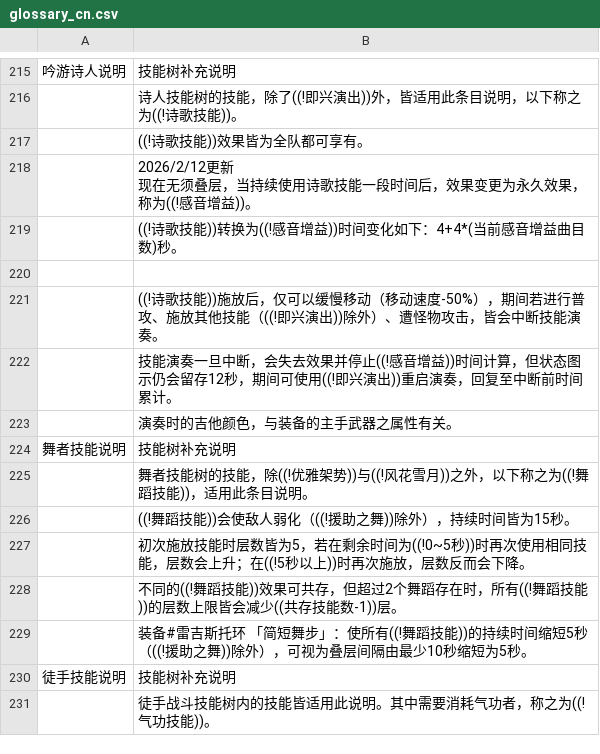
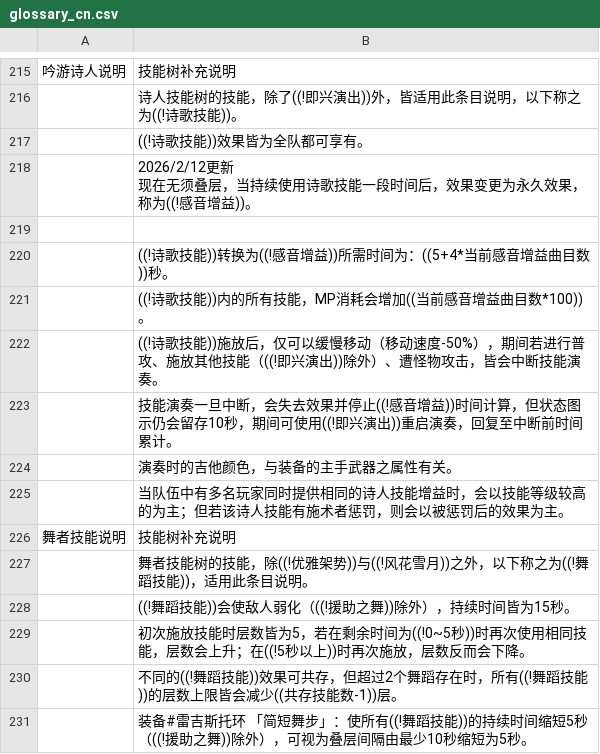
Before and after one commit to hcetyzun/Data-mirror, a CSV file: data/lang/zh_cn/glossary_cn.csv, drawn as a sheet; only a part is shown, gaps mark what is left out; the shorter side is filled out with more unchanged rows.

```diff
--- a/data/lang/zh_cn/glossary_cn.csv
+++ b/data/lang/zh_cn/glossary_cn.csv
@@ -219,7 +219,9 @@
 现在无须叠层，当持续使用诗歌技能一段时间后，效果变更为永久效果，称为((!感音增益))。"
-,((!诗歌技能))转换为((!感音增益))时间变化如下：4+4*(当前感音增益曲目数)秒。
 ,
+,((!诗歌技能))转换为((!感音增益))所需时间为：((5+4*当前感音增益曲目数))秒。
+,((!诗歌技能))内的所有技能，MP消耗会增加((当前感音增益曲目数*100))。
 ,((!诗歌技能))施放后，仅可以缓慢移动（移动速度-50%），期间若进行普攻、施放其他技能（((!即兴演出))除外）、遭怪物攻击，皆会中断技能演奏。
-,技能演奏一旦中断，会失去效果并停止((!感音增益))时间计算，但状态图示仍会留存12秒，期间可使用((!即兴演出))重启演奏，回复至中断前时间累计。
+,技能演奏一旦中断，会失去效果并停止((!感音增益))时间计算，但状态图示仍会留存10秒，期间可使用((!即兴演出))重启演奏，回复至中断前时间累计。
 ,演奏时的吉他颜色，与装备的主手武器之属性有关。
+,当队伍中有多名玩家同时提供相同的诗人技能增益时，会以技能等级较高的为主；但若该诗人技能有施术者惩罚，则会以被惩罚后的效果为主。
 舞者技能说明,技能树补充说明
```
Also changed, not shown: data/character_stats/character_stats.csv, data/glossary/glossary.csv, 13 other files.
